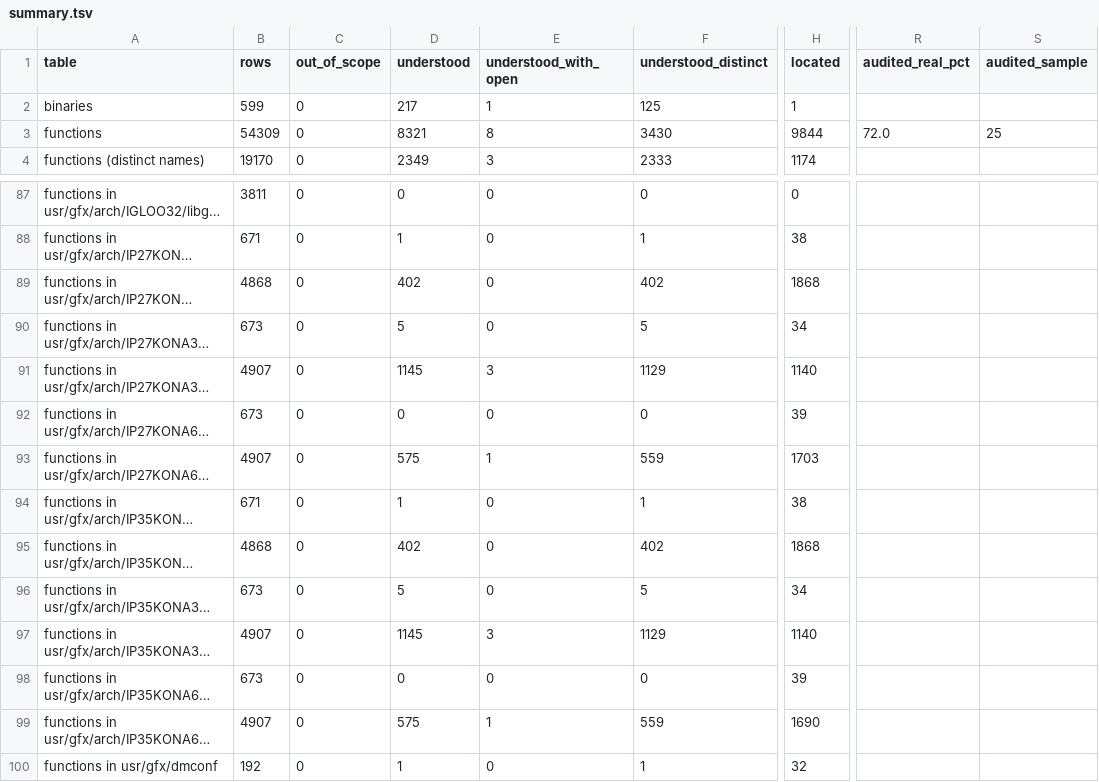
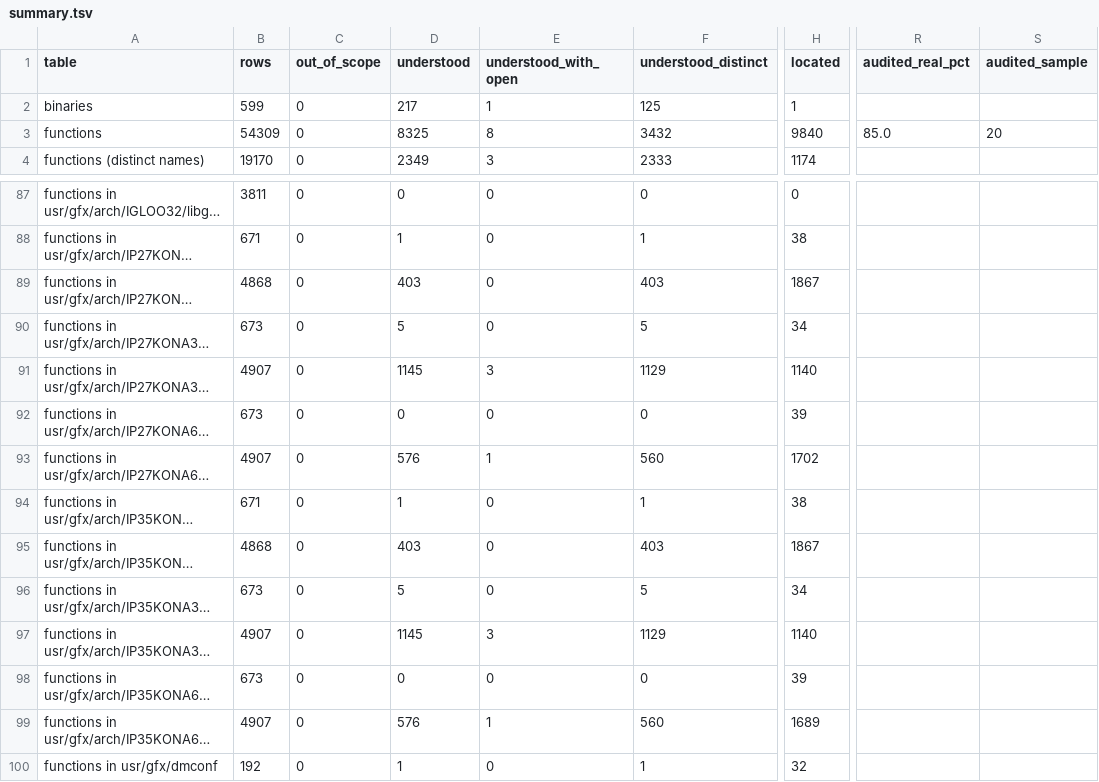
Before and after one commit to jamesbraid/kona, a TSV file: docs/inventory/summary.tsv, drawn as a sheet; only a part is shown, gaps mark what is left out; long unchanged cells end in …; the diff names each change by its address in the sheet, - before the commit and + after, or states it on an @@ line.

```diff
--- a/docs/inventory/summary.tsv
+++ b/docs/inventory/summary.tsv
-D3 (understood): 8321
+D3 (understood): 8325
-F3 (understood_distinct): 3430
+F3 (understood_distinct): 3432
-H3 (located): 9844
+H3 (located): 9840
-R3 (audited_real_pct): 72.0
+R3 (audited_real_pct): 85.0
-S3 (audited_sample): 25
+S3 (audited_sample): 20
-D89 (understood): 402
+D89 (understood): 403
-F89 (understood_distinct): 402
+F89 (understood_distinct): 403
-H89 (located): 1868
+H89 (located): 1867
-D93 (understood): 575
+D93 (understood): 576
-F93 (understood_distinct): 559
+F93 (understood_distinct): 560
-H93 (located): 1703
+H93 (located): 1702
-D95 (understood): 402
+D95 (understood): 403
-F95 (understood_distinct): 402
+F95 (understood_distinct): 403
-H95 (located): 1868
+H95 (located): 1867
-D99 (understood): 575
+D99 (understood): 576
-F99 (understood_distinct): 559
+F99 (understood_distinct): 560
-H99 (located): 1690
+H99 (located): 1689
```
Also changed, not shown: docs/inventory/audits.tsv, 3 other files.
